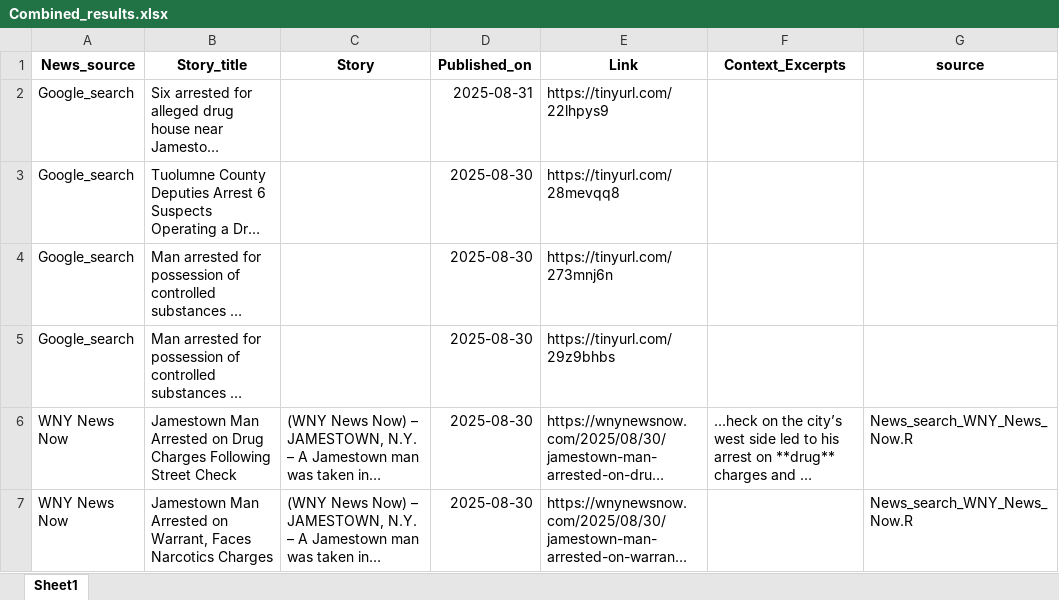
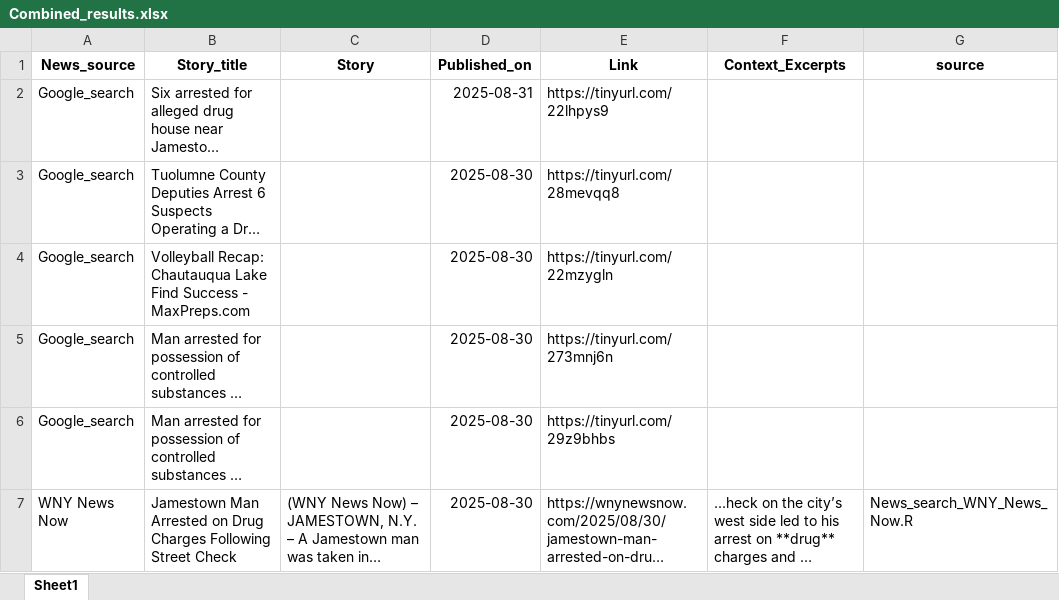
Before and after one commit to twentyandchange/CHQ_Report_W-Tba4YQG, an Excel workbook: Combined_results.xlsx, sheet Sheet1, drawn as a sheet; only a part is shown; the shorter side is filled out with more unchanged rows; long unchanged cells end in …; values as stored, in another font and other column widths than the file's, no borders; the diff names each change by its address in the sheet, - before the commit and + after, or states it on an @@ line.

```diff
--- a/Combined_results.xlsx (sheet Sheet1)
+++ b/Combined_results.xlsx (sheet Sheet1)
+row 4: Google_search | Volleyball Recap: Chautauqua Lake Find Success - MaxPreps.com |  | 2025-08-30 | https://tinyurl.com/22mzygln
```
Also changed, not shown: 9 other files.
